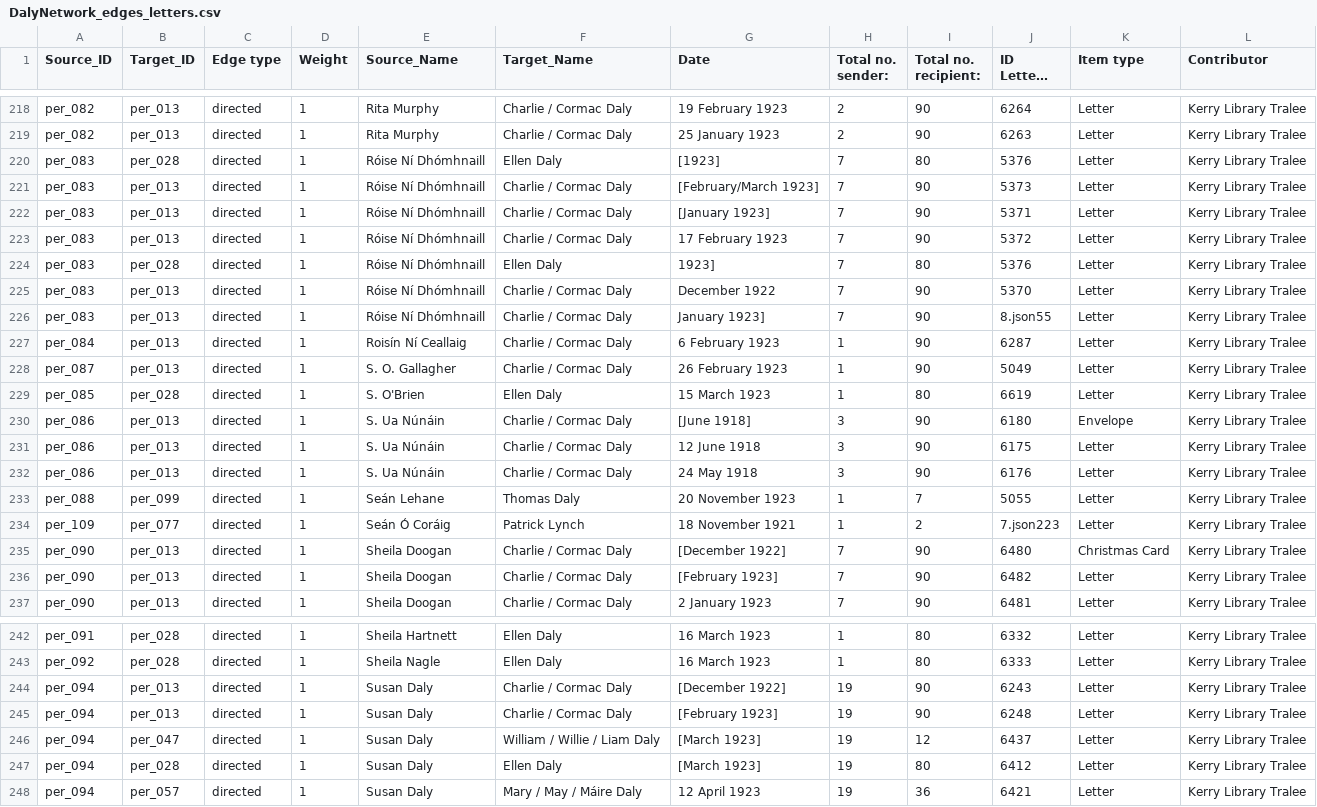
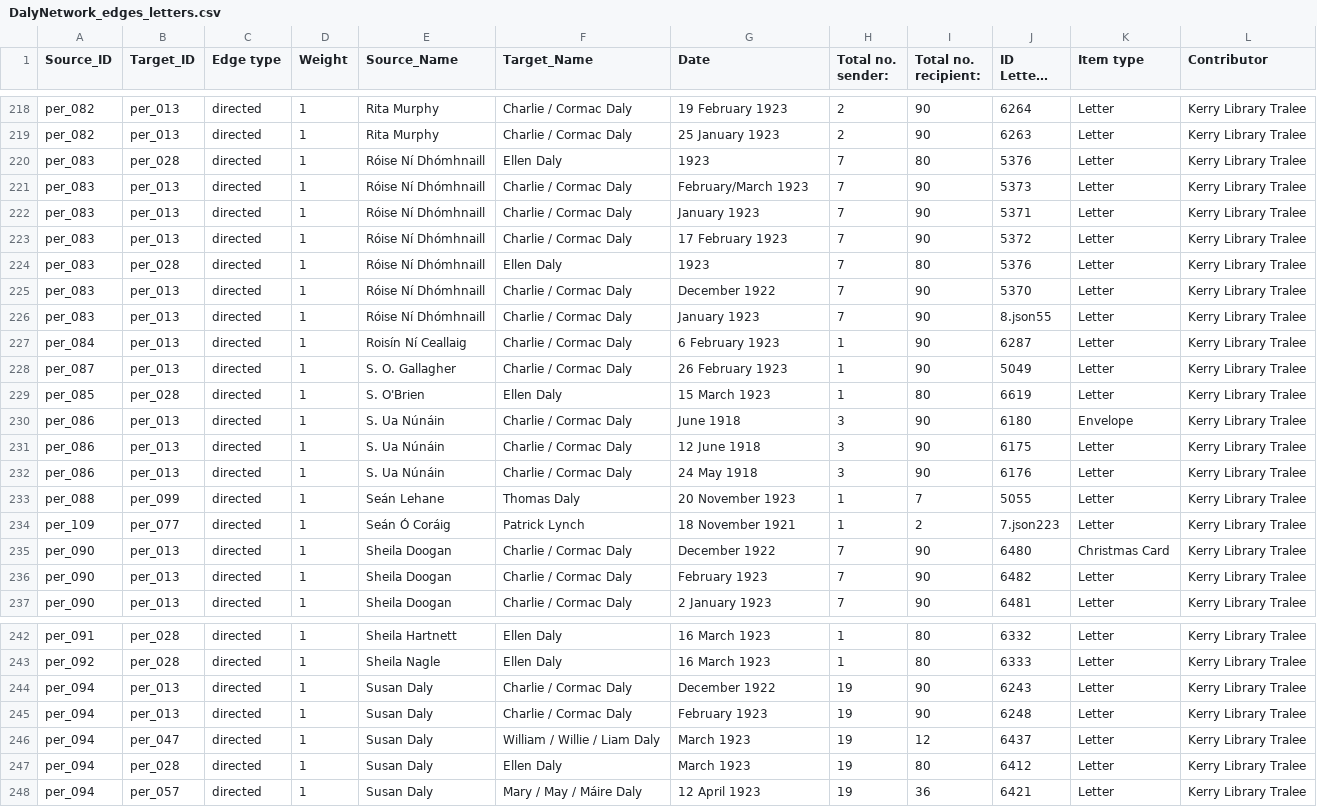
Before and after one commit to MonikaBarget/FeministDH, a CSV file: DalyNetwork_edges_letters.csv, drawn as a sheet; only a part is shown, gaps mark what is left out; long unchanged cells end in …; the diff covers the shown part only.

```diff
--- a/DalyNetwork_edges_letters.csv
+++ b/DalyNetwork_edges_letters.csv
@@ -219,9 +219,9 @@ per_082,per_013,directed,1,Rita Murphy,Charlie / Cormac Daly,19 February 1923,2,
 per_082,per_013,directed,1,Rita Murphy,Charlie / Cormac Daly,25 January 1923,2,90,6263,Letter ,Kerry Library Tralee,
-per_083,per_028,directed,1,Róise Ní Dhómhnaill,Ellen Daly,[1923],7,80,5376,Letter ,Kerry Library Tralee,
-per_083,per_013,directed,1,Róise Ní Dhómhnaill,Charlie / Cormac Daly,[February/March 1923],7,90,5373,Letter ,Kerry Library Tralee,
-per_083,per_013,directed,1,Róise Ní Dhómhnaill,Charlie / Cormac Daly,[January 1923],7,90,5371,Letter ,Kerry Library Tralee,
+per_083,per_028,directed,1,Róise Ní Dhómhnaill,Ellen Daly,1923,7,80,5376,Letter ,Kerry Library Tralee,
+per_083,per_013,directed,1,Róise Ní Dhómhnaill,Charlie / Cormac Daly,February/March 1923,7,90,5373,Letter ,Kerry Library Tralee,
+per_083,per_013,directed,1,Róise Ní Dhómhnaill,Charlie / Cormac Daly,January 1923,7,90,5371,Letter ,Kerry Library Tralee,
 per_083,per_013,directed,1,Róise Ní Dhómhnaill,Charlie / Cormac Daly,17 February 1923,7,90,5372,Letter ,Kerry Library Tralee,
-per_083,per_028,directed,1,Róise Ní Dhómhnaill,Ellen Daly,1923],7,80,5376,Letter ,Kerry Library Tralee,
+per_083,per_028,directed,1,Róise Ní Dhómhnaill,Ellen Daly,1923,7,80,5376,Letter ,Kerry Library Tralee,
 per_083,per_013,directed,1,Róise Ní Dhómhnaill,Charlie / Cormac Daly,December 1922,7,90,5370,Letter ,Kerry Library Tralee,
-per_083,per_013,directed,1,Róise Ní Dhómhnaill,Charlie / Cormac Daly,January 1923],7,90,8.json55 , Letter ,Kerry Library Tralee,
+per_083,per_013,directed,1,Róise Ní Dhómhnaill,Charlie / Cormac Daly,January 1923,7,90,8.json55 , Letter ,Kerry Library Tralee,
 per_084,per_013,directed,1,Roisín Ní Ceallaig,Charlie / Cormac Daly,6 February 1923,1,90,6287,Letter ,Kerry Library Tralee,
@@ -229,3 +229,3 @@ per_087,per_013,directed,1,S. O. Gallagher,Charlie / Cormac Daly,26 February 192
 per_085,per_028,directed,1,S. O'Brien,Ellen Daly,15 March 1923,1,80,6619,Letter,Kerry Library Tralee,
-per_086,per_013,directed,1,S. Ua Núnáin,Charlie / Cormac Daly,[June 1918],3,90,6180,Envelope,Kerry Library Tralee,
+per_086,per_013,directed,1,S. Ua Núnáin,Charlie / Cormac Daly,June 1918,3,90,6180,Envelope,Kerry Library Tralee,
 per_086,per_013,directed,1,S. Ua Núnáin,Charlie / Cormac Daly,12 June 1918,3,90,6175,Letter,Kerry Library Tralee,
@@ -234,4 +234,4 @@ per_088,per_099,directed,1,Seán Lehane,Thomas Daly,20 November 1923,1,7,5055,Le
 per_109,per_077,directed,1,Seán Ó Coráig,Patrick Lynch,18 November 1921,1,2,7.json223 , Letter ,Kerry Library Tralee,
-per_090,per_013,directed,1,Sheila Doogan,Charlie / Cormac Daly,[December 1922],7,90,6480,Christmas Card ,Kerry Library Tralee,
-per_090,per_013,directed,1,Sheila Doogan,Charlie / Cormac Daly,[February 1923],7,90,6482,Letter ,Kerry Library Tralee,
+per_090,per_013,directed,1,Sheila Doogan,Charlie / Cormac Daly,December 1922,7,90,6480,Christmas Card ,Kerry Library Tralee,
+per_090,per_013,directed,1,Sheila Doogan,Charlie / Cormac Daly,February 1923,7,90,6482,Letter ,Kerry Library Tralee,
 per_090,per_013,directed,1,Sheila Doogan,Charlie / Cormac Daly,2 January 1923,7,90,6481,Letter ,Kerry Library Tralee,
@@ -243,6 +243,6 @@ per_091,per_028,directed,1,Sheila Hartnett,Ellen Daly,16 March 1923,1,80,6332,Le
 per_092,per_028,directed,1,Sheila Nagle,Ellen Daly,16 March 1923,1,80,6333,Letter ,Kerry Library Tralee,
-per_094,per_013,directed,1,Susan Daly,Charlie / Cormac Daly,[December 1922],19,90,6243,Letter ,Kerry Library Tralee,
-per_094,per_013,directed,1,Susan Daly,Charlie / Cormac Daly,[February 1923],19,90,6248,Letter ,Kerry Library Tralee,
-per_094,per_047,directed,1,Susan Daly,William / Willie / Liam Daly,[March 1923],19,12,6437,Letter ,Kerry Library Tralee,
-per_094,per_028,directed,1,Susan Daly,Ellen Daly,[March 1923],19,80,6412,Letter ,Kerry Library Tralee,
+per_094,per_013,directed,1,Susan Daly,Charlie / Cormac Daly,December 1922,19,90,6243,Letter ,Kerry Library Tralee,
+per_094,per_013,directed,1,Susan Daly,Charlie / Cormac Daly,February 1923,19,90,6248,Letter ,Kerry Library Tralee,
+per_094,per_047,directed,1,Susan Daly,William / Willie / Liam Daly,March 1923,19,12,6437,Letter ,Kerry Library Tralee,
+per_094,per_028,directed,1,Susan Daly,Ellen Daly,March 1923,19,80,6412,Letter ,Kerry Library Tralee,
 per_094,per_057,directed,1,Susan Daly,Mary / May / Máire Daly,12 April 1923,19,36,6421,Letter ,Kerry Library Tralee,
```
Also changed, not shown: 33 edited cells elsewhere in this file.
